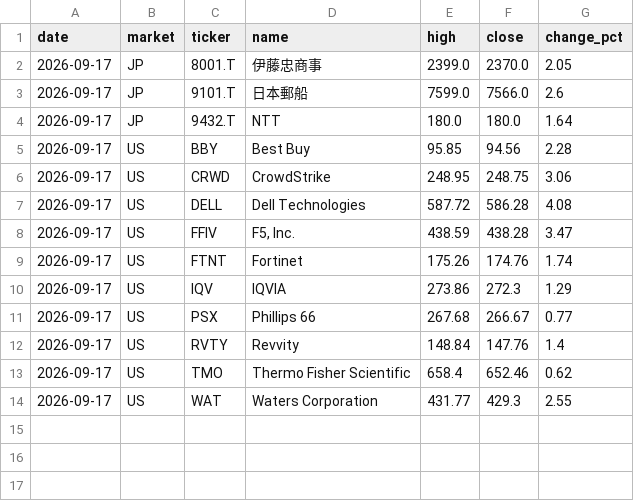
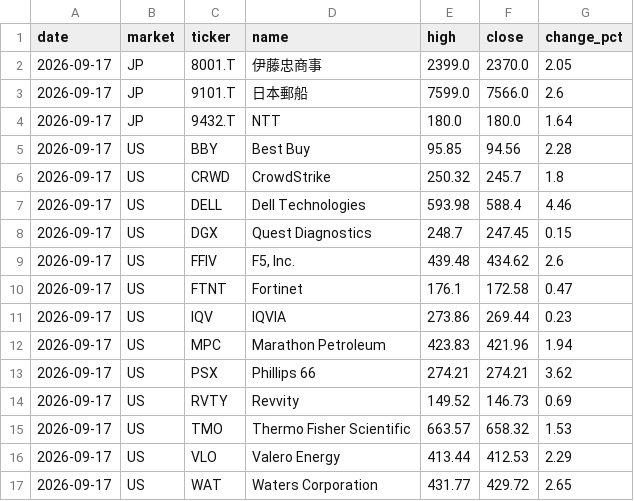
Before and after one commit to su402011-hash/high52-scanner, a CSV file: outputs/2026-09-17_highs.csv, drawn as a sheet.

```diff
--- a/outputs/2026-09-17_highs.csv
+++ b/outputs/2026-09-17_highs.csv
@@ -5,10 +5,13 @@
 2026-09-17,US,BBY,Best Buy,95.85,94.56,2.28
-2026-09-17,US,CRWD,CrowdStrike,248.95,248.75,3.06
-2026-09-17,US,DELL,Dell Technologies,587.72,586.28,4.08
-2026-09-17,US,FFIV,"F5, Inc.",438.59,438.28,3.47
-2026-09-17,US,FTNT,Fortinet,175.26,174.76,1.74
-2026-09-17,US,IQV,IQVIA,273.86,272.3,1.29
-2026-09-17,US,PSX,Phillips 66,267.68,266.67,0.77
-2026-09-17,US,RVTY,Revvity,148.84,147.76,1.4
-2026-09-17,US,TMO,Thermo Fisher Scientific,658.4,652.46,0.62
-2026-09-17,US,WAT,Waters Corporation,431.77,429.3,2.55
+2026-09-17,US,CRWD,CrowdStrike,250.32,245.7,1.8
+2026-09-17,US,DELL,Dell Technologies,593.98,588.4,4.46
+2026-09-17,US,DGX,Quest Diagnostics,248.7,247.45,0.15
+2026-09-17,US,FFIV,"F5, Inc.",439.48,434.62,2.6
+2026-09-17,US,FTNT,Fortinet,176.1,172.58,0.47
+2026-09-17,US,IQV,IQVIA,273.86,269.44,0.23
+2026-09-17,US,MPC,Marathon Petroleum,423.83,421.96,1.94
+2026-09-17,US,PSX,Phillips 66,274.21,274.21,3.62
+2026-09-17,US,RVTY,Revvity,149.52,146.73,0.69
+2026-09-17,US,TMO,Thermo Fisher Scientific,663.57,658.32,1.53
+2026-09-17,US,VLO,Valero Energy,413.44,412.53,2.29
+2026-09-17,US,WAT,Waters Corporation,431.77,429.72,2.65
```
Also changed, not shown: outputs/history.csv, outputs/ranking.csv, 1 other file.
